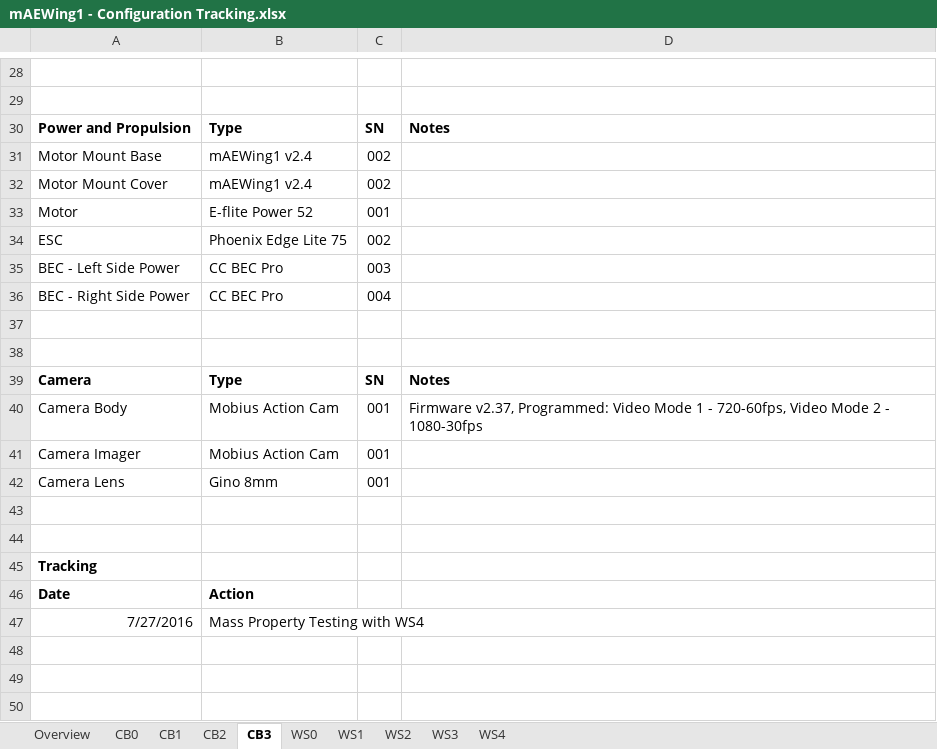
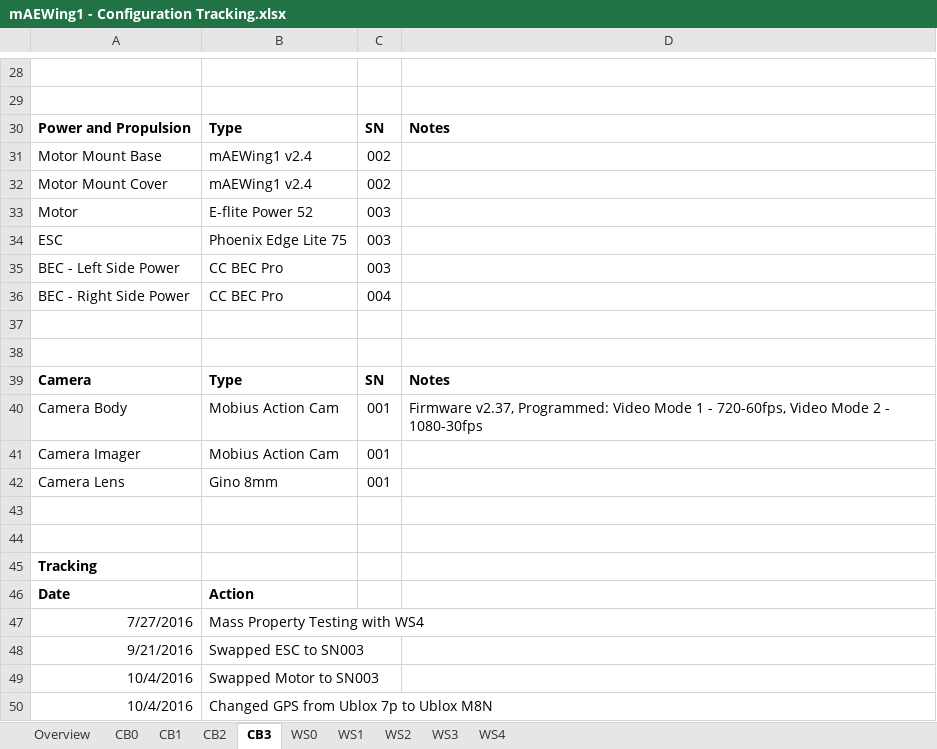
Before and after one commit to zhaowei0566/mAEWing1, an Excel workbook: Design/CAD/mAEWing1 - Configuration Tracking.xlsx, sheet CB3, drawn as a sheet; only a part is shown, gaps mark what is left out; values as stored, in another font and other column widths than the file's, no borders; the diff names each change by its address in the sheet, - before the commit and + after, or states it on an @@ line.

```diff
--- a/Design/CAD/mAEWing1 - Configuration Tracking.xlsx (sheet CB3)
+++ b/Design/CAD/mAEWing1 - Configuration Tracking.xlsx (sheet CB3)
-C33: 001
+C33: 003
-C34: 002
+C34: 003
+row 48: 9/21/2016 | Swapped ESC to SN003
+row 49: 10/4/2016 | Swapped Motor to SN003
+row 50: 10/4/2016 | Changed GPS from Ublox 7p to Ublox M8N
```
Also changed, not shown: Design/CAD/mAEWing1 - Mass Properties.xlsx.
